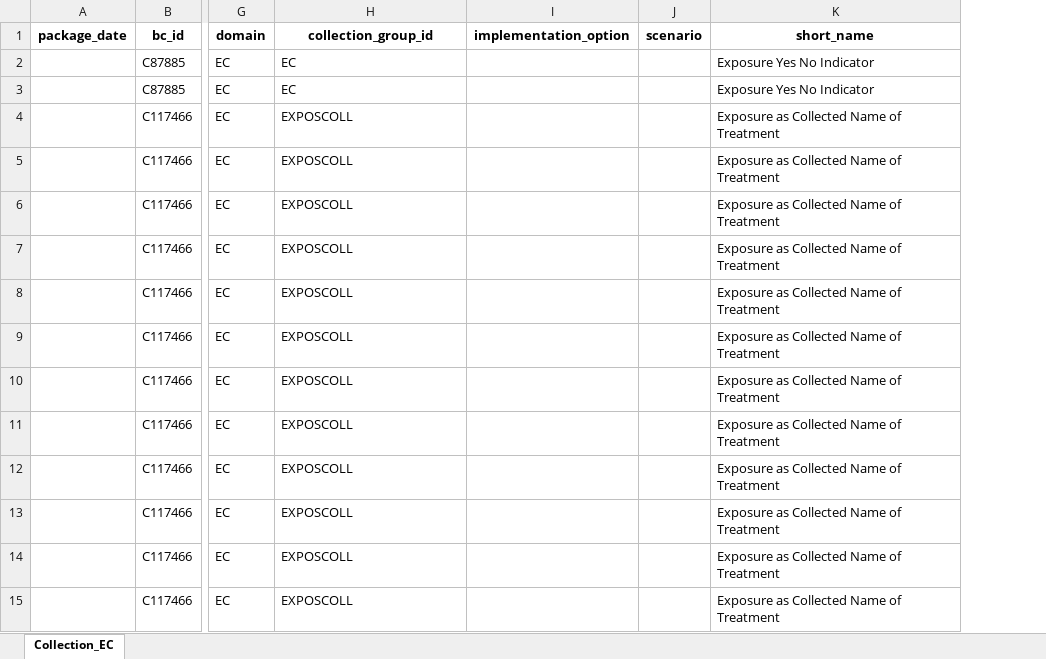
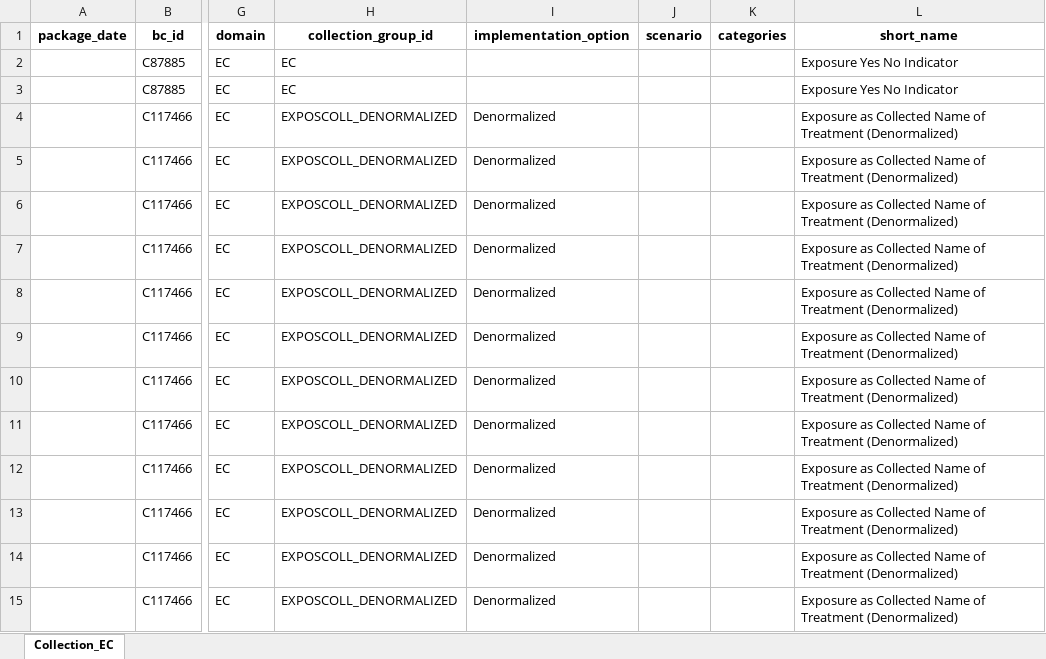
Before and after one commit to cdisc-org/COSMoS, an Excel workbook: curation/draft/collection/collection_specialization_EC.xlsx, sheet Collection_EC, drawn as a sheet; only a part is shown, gaps mark what is left out; values as stored, in another font and other column widths than the file's, no borders; addresses are those after the commit; the diff covers the shown part only; the diff names each change by its address in the sheet, - before the commit and + after, or states it on an @@ line.

Commit message:
EC update to Denormalized, adding categories

```diff
--- a/curation/draft/collection/collection_specialization_EC.xlsx (sheet Collection_EC)
+++ b/curation/draft/collection/collection_specialization_EC.xlsx (sheet Collection_EC)
+column K (categories), empty
-H4:H15 (collection_group_id): EXPOSCOLL
+H4:H15 (collection_group_id): EXPOSCOLL_DENORMALIZED
-I4:I15 (implementation_option): (empty)
+I4:I15 (implementation_option): Denormalized
-L4:L15 (short_name): …of Treatment
+L4:L15 (short_name): …of Treatment (Denormalized)
```
Also changed, not shown: 86 edited cells elsewhere in this sheet.
